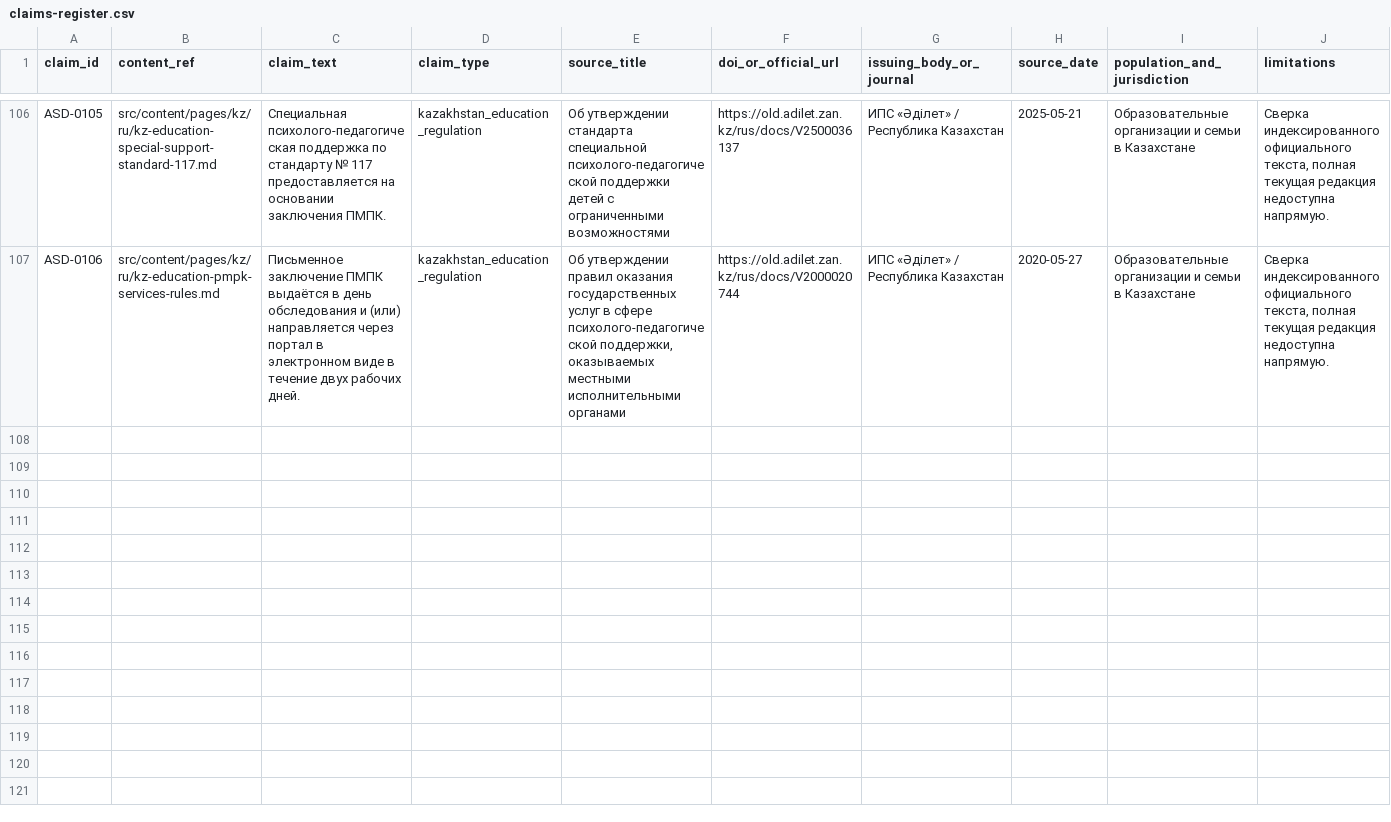
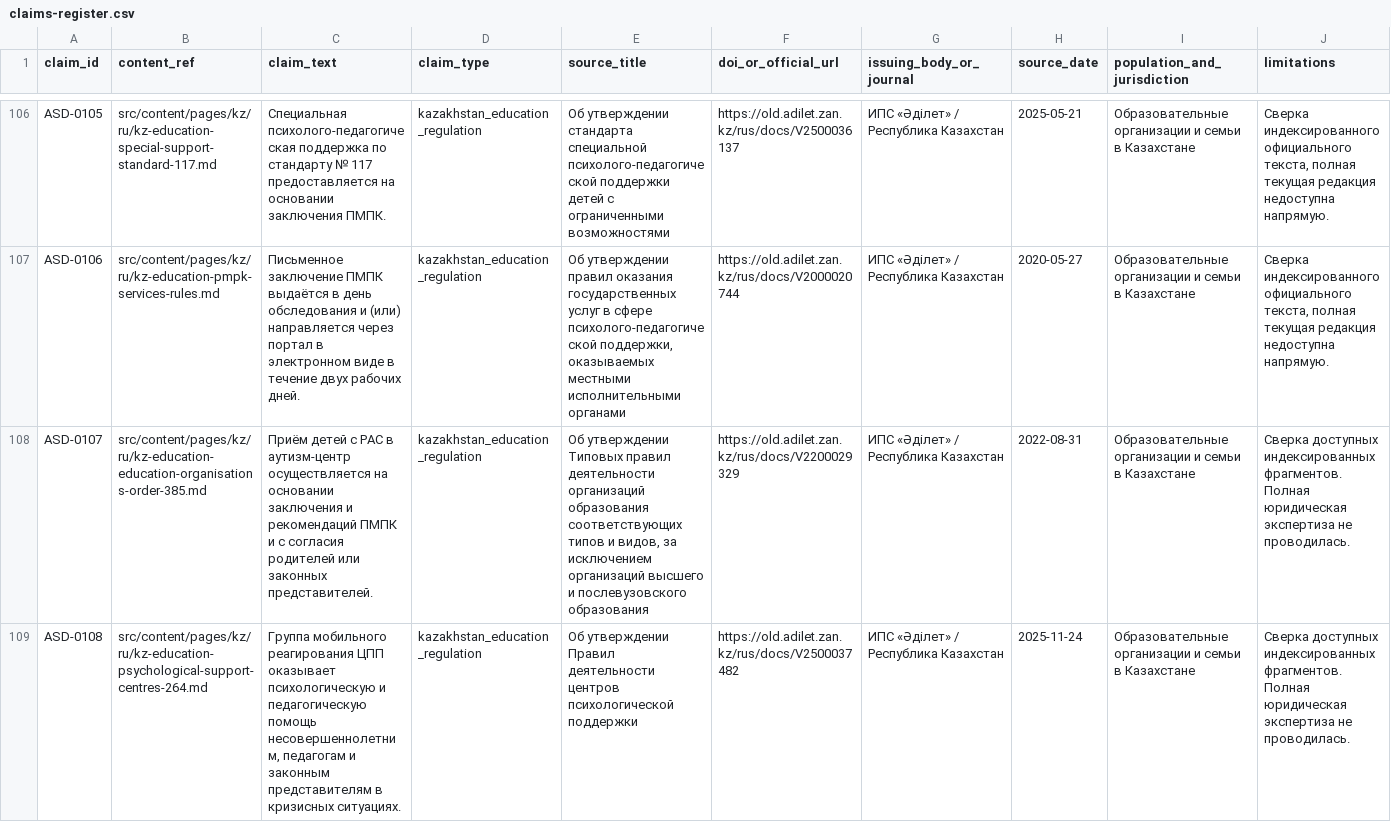
Before and after one commit to Ruslan-Kurmashev/central-asia-autism-hub, a CSV file: docs/evidence/claims-register.csv, drawn as a sheet; only a part is shown, gaps mark what is left out; rows hold the shown columns only; the diff covers the shown part only; the diff names each change by its address in the sheet, - before the commit and + after, or states it on an @@ line.

Commit message:
Clarify autism centres, psychological support and education rights

```diff
--- a/docs/evidence/claims-register.csv
+++ b/docs/evidence/claims-register.csv
+row 108: ASD-0107 | src/content/pages/kz/ru/kz-education-education-organisations-order-385.md | Приём детей с РАС в аутизм-центр осуществляется на основании заключения и рекомендаций ПМПК и с согласия родителей или законных представителей. | kazakhstan_education_regulation | Об утверждении Типовых правил деятельности организаций образования соответствующих типов и видов, за исключением организаций высшего и послевузовского образования | https://old.adilet.zan.kz/rus/docs/V2200029329 | ИПС «Әділет» / Республика Казахстан | 2022-08-31 | Образовательные организации и семьи в Казахстане | Сверка доступных индексированных фрагментов. Полная юридическая экспертиза не проводилась.
+row 109: ASD-0108 | src/content/pages/kz/ru/kz-education-psychological-support-centres-264.md | Группа мобильного реагирования ЦПП оказывает психологическую и педагогическую помощь несовершеннолетним, педагогам и законным представителям в кризисных ситуациях. | kazakhstan_education_regulation | Об утверждении Правил деятельности центров психологической поддержки | https://old.adilet.zan.kz/rus/docs/V2500037482 | ИПС «Әділет» / Республика Казахстан | 2025-11-24 | Образовательные организации и семьи в Казахстане | Сверка доступных индексированных фрагментов. Полная юридическая экспертиза не проводилась.
```
Also changed, not shown: 1 added row elsewhere in this file, 3 other files.
